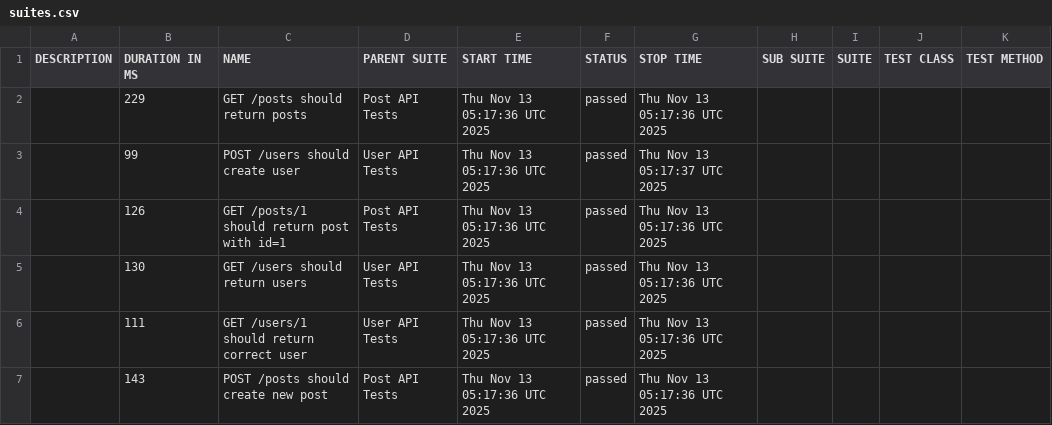
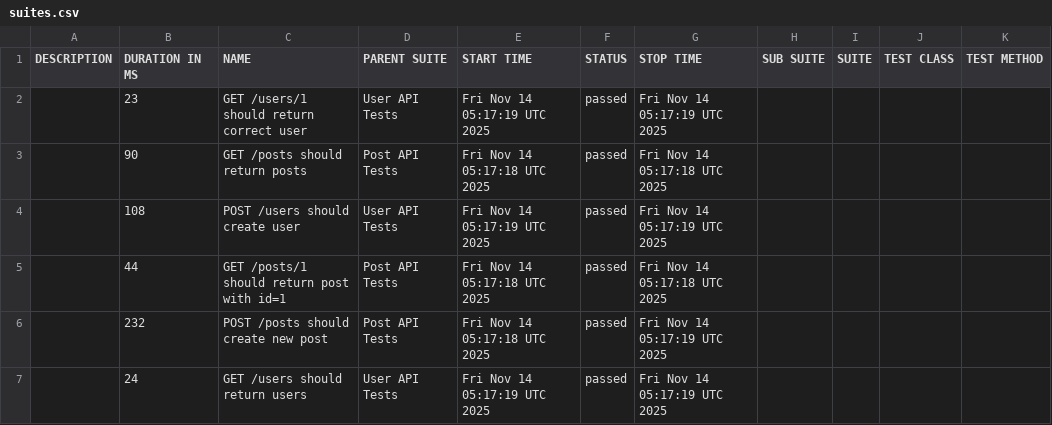
Before and after one commit to AnhAutomationTester/API_Automation_Mocha, a CSV file: data/suites.csv, drawn as a sheet.

```diff
--- a/data/suites.csv
+++ b/data/suites.csv
@@ -1,7 +1,7 @@
 "DESCRIPTION","DURATION IN MS","NAME","PARENT SUITE","START TIME","STATUS","STOP TIME","SUB SUITE","SUITE","TEST CLASS","TEST METHOD"
-"","229","GET /posts should return posts","Post API Tests","Thu Nov 13 05:17:36 UTC 2025","passed","Thu Nov 13 05:17:36 UTC 2025","","","",""
-"","99","POST /users should create user","User API Tests","Thu Nov 13 05:17:36 UTC 2025","passed","Thu Nov 13 05:17:37 UTC 2025","","","",""
-"","126","GET /posts/1 should return post with id=1","Post API Tests","Thu Nov 13 05:17:36 UTC 2025","passed","Thu Nov 13 05:17:36 UTC 2025","","","",""
-"","130","GET /users should return users","User API Tests","Thu Nov 13 05:17:36 UTC 2025","passed","Thu Nov 13 05:17:36 UTC 2025","","","",""
-"","111","GET /users/1 should return correct user","User API Tests","Thu Nov 13 05:17:36 UTC 2025","passed","Thu Nov 13 05:17:36 UTC 2025","","","",""
-"","143","POST /posts should create new post","Post API Tests","Thu Nov 13 05:17:36 UTC 2025","passed","Thu Nov 13 05:17:36 UTC 2025","","","",""
+"","23","GET /users/1 should return correct user","User API Tests","Fri Nov 14 05:17:19 UTC 2025","passed","Fri Nov 14 05:17:19 UTC 2025","","","",""
+"","90","GET /posts should return posts","Post API Tests","Fri Nov 14 05:17:18 UTC 2025","passed","Fri Nov 14 05:17:18 UTC 2025","","","",""
+"","108","POST /users should create user","User API Tests","Fri Nov 14 05:17:19 UTC 2025","passed","Fri Nov 14 05:17:19 UTC 2025","","","",""
+"","44","GET /posts/1 should return post with id=1","Post API Tests","Fri Nov 14 05:17:18 UTC 2025","passed","Fri Nov 14 05:17:18 UTC 2025","","","",""
+"","232","POST /posts should create new post","Post API Tests","Fri Nov 14 05:17:18 UTC 2025","passed","Fri Nov 14 05:17:19 UTC 2025","","","",""
+"","24","GET /users should return users","User API Tests","Fri Nov 14 05:17:19 UTC 2025","passed","Fri Nov 14 05:17:19 UTC 2025","","","",""
```
Also changed, not shown: 50 other files.
